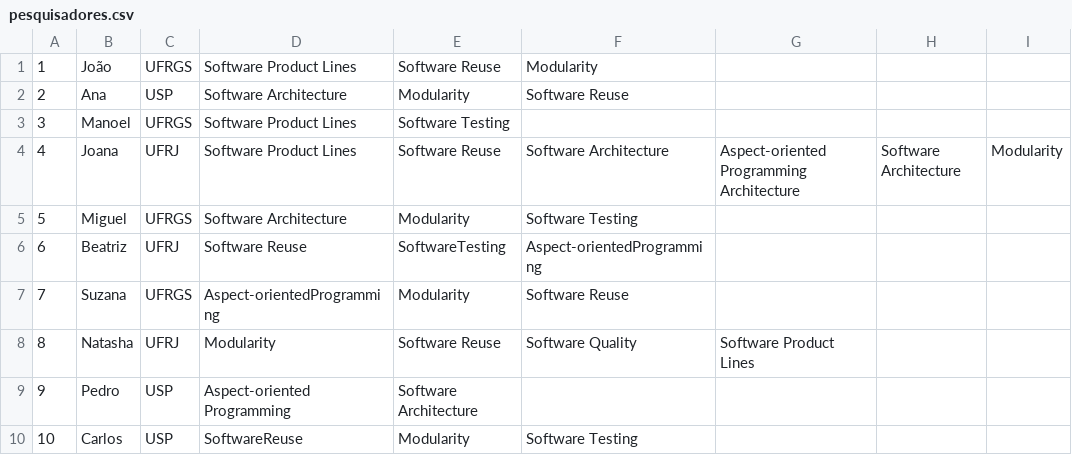
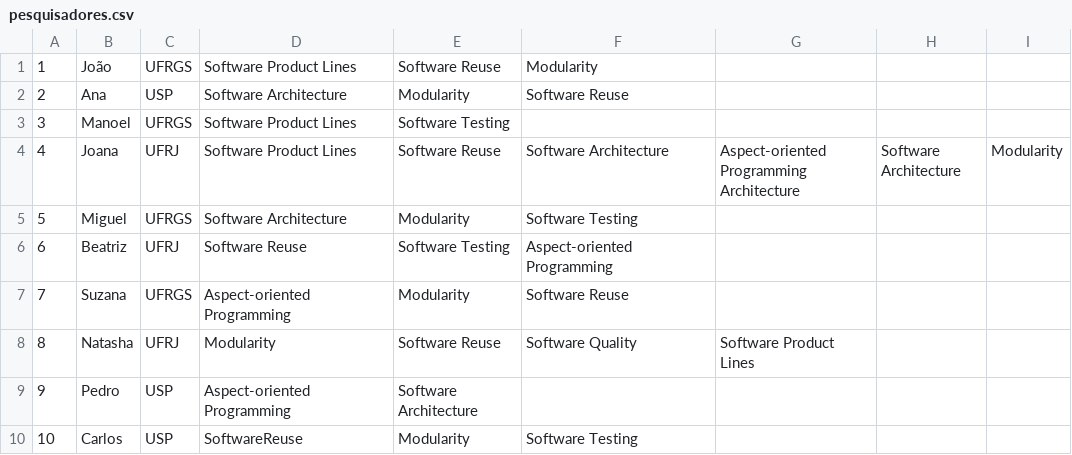
Before and after one commit to felipetormes/tcp, a CSV file: tcpzin/src/main/resources/pesquisadores.csv, drawn as a sheet; only a part is shown; the diff names each change by its address in the sheet, - before the commit and + after, or states it on an @@ line.

```diff
--- a/tcpzin/src/main/resources/pesquisadores.csv
+++ b/tcpzin/src/main/resources/pesquisadores.csv
-E6: SoftwareTesting
+E6: Software Testing
-F6: Aspect-orientedProgramming
+F6: Aspect-oriented Programming
-D7: Aspect-orientedProgramming
+D7: Aspect-oriented Programming
```
Also changed, not shown: tcpzin/src/main/resources/artigos.csv.
